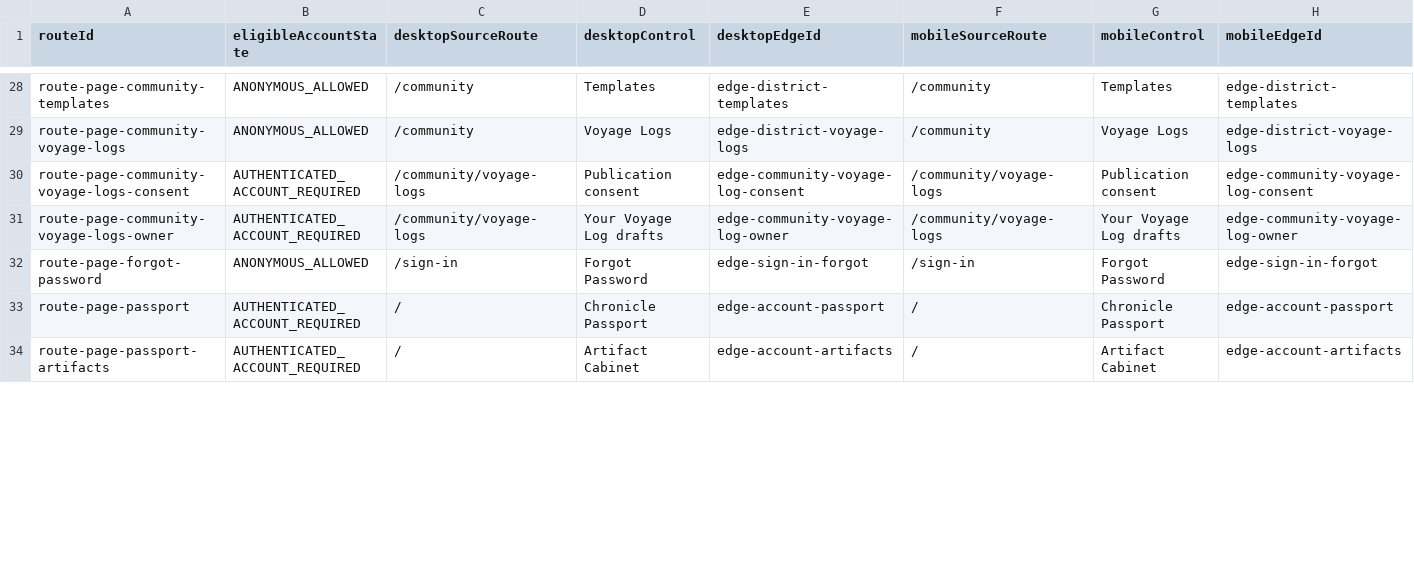
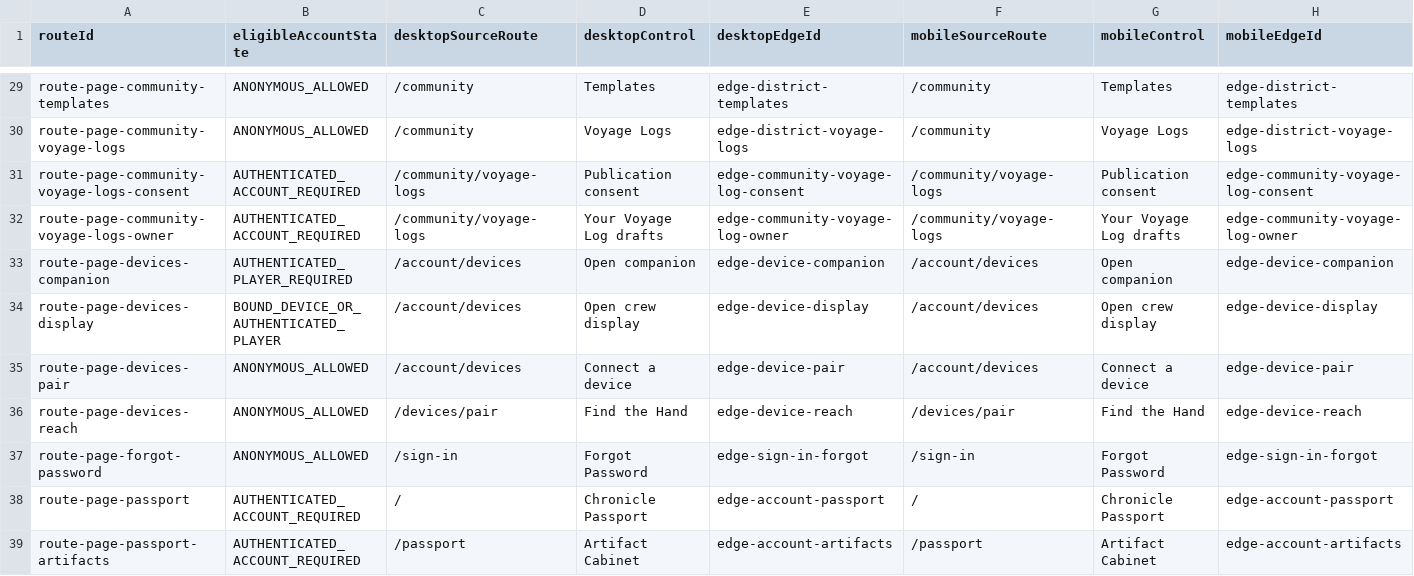
Before and after one commit to Kgray44/treasurehuntSoT, a CSV file: Development_Docs/Projects/Project_Homeport/Project_Homeport_Phase_5_Desktop_Mobile_Reachability_Matrix.csv, drawn as a sheet; only a part is shown, gaps mark what is left out; addresses are those after the commit; rows hold the shown columns only; the diff covers the shown part only; the diff names each change by its address in the sheet, - before the commit and + after, or states it on an @@ line.

Commit message:
Repair Homeport route and surface verification on current main

```diff
--- a/Development_Docs/Projects/Project_Homeport/Project_Homeport_Phase_5_Desktop_Mobile_Reachability_Matrix.csv
+++ b/Development_Docs/Projects/Project_Homeport/Project_Homeport_Phase_5_Desktop_Mobile_Reachability_Matrix.csv
+row 33: route-page-devices-companion | AUTHENTICATED_PLAYER_REQUIRED | /account/devices | Open companion | edge-device-companion | /account/devices | Open companion | edge-device-companion
+row 34: route-page-devices-display | BOUND_DEVICE_OR_AUTHENTICATED_PLAYER | /account/devices | Open crew display | edge-device-display | /account/devices | Open crew display | edge-device-display
+row 35: route-page-devices-pair | ANONYMOUS_ALLOWED | /account/devices | Connect a device | edge-device-pair | /account/devices | Connect a device | edge-device-pair
+row 36: route-page-devices-reach | ANONYMOUS_ALLOWED | /devices/pair | Find the Hand | edge-device-reach | /devices/pair | Find the Hand | edge-device-reach
-C39 (desktopSourceRoute): /
+C39 (desktopSourceRoute): /passport
-F39 (mobileSourceRoute): /
+F39 (mobileSourceRoute): /passport
```
Also changed, not shown: 6 added rows and 2 edited cells elsewhere in this file, Development_Docs/Projects/Project_Homeport/Project_Homeport_Phase_5_Dynamic_Source_Matrix.csv, 34 other files.
